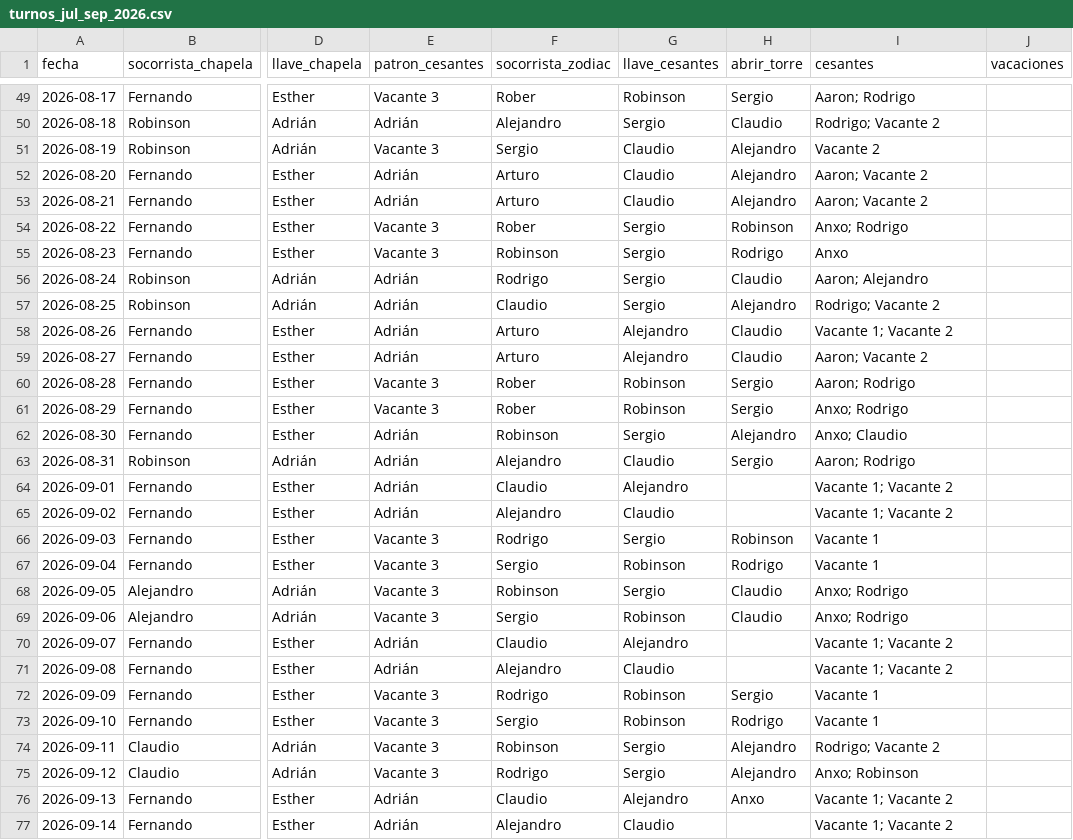
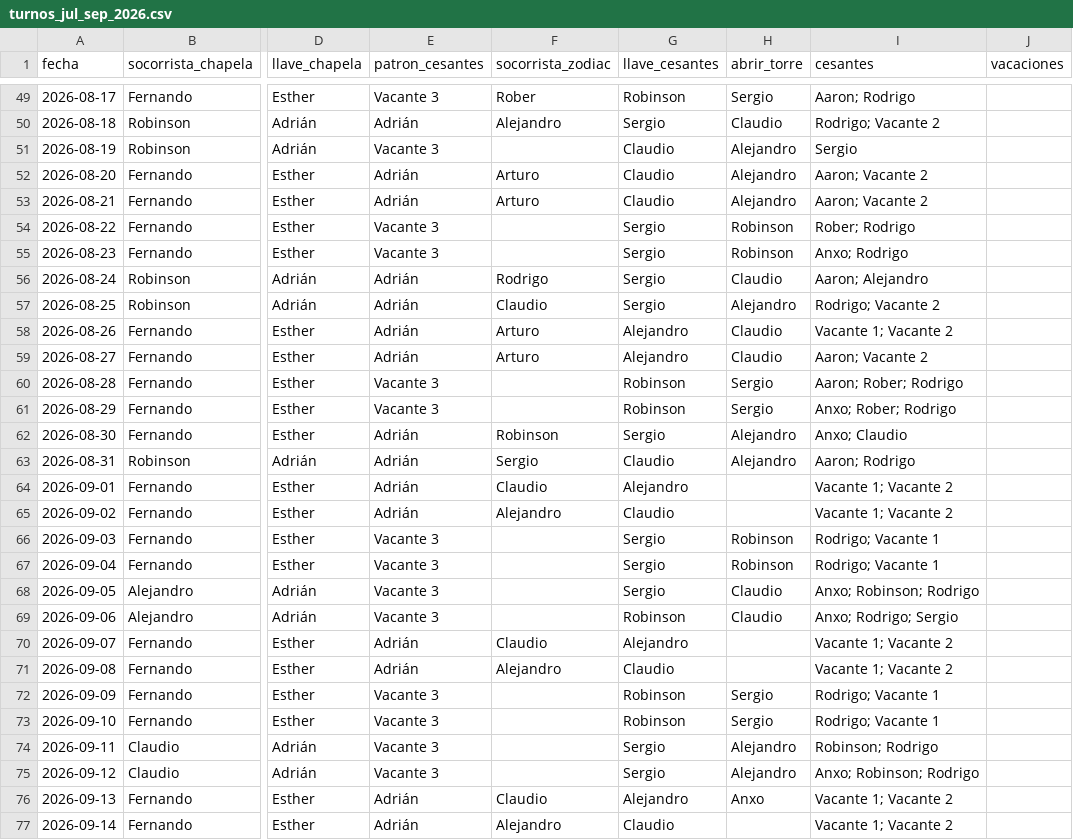
Before and after one commit to andrespi97/playas, a CSV file: turnos_jul_sep_2026.csv, drawn as a sheet; only a part is shown, gaps mark what is left out; the diff covers the shown part only; the diff names each change by its address in the sheet, - before the commit and + after, or states it on an @@ line.

Commit message:
Cierra Zodiac si no hay patrón en Cesantes y saca a Anxo el 22 ago.
Sin patrón (vacante o vacío) no se abre Zodiac: esa persona pasa a torre o Cesantes. Anxo sigue los fines de semana salvo el sábado 22.

```diff
--- a/turnos_jul_sep_2026.csv
+++ b/turnos_jul_sep_2026.csv
-F51 (socorrista_zodiac): Sergio
+F51 (socorrista_zodiac): (empty)
-I51 (cesantes): Vacante 2
+I51 (cesantes): Sergio
-F54 (socorrista_zodiac): Rober
+F54 (socorrista_zodiac): (empty)
-I54 (cesantes): Anxo; Rodrigo
+I54 (cesantes): Rober; Rodrigo
-F55 (socorrista_zodiac): Robinson
+F55 (socorrista_zodiac): (empty)
-H55 (abrir_torre): Rodrigo
+H55 (abrir_torre): Robinson
-I55 (cesantes): Anxo
+I55 (cesantes): Anxo; Rodrigo
-F60:F61 (socorrista_zodiac): Rober
+F60:F61 (socorrista_zodiac): (empty)
-I60 (cesantes): Aaron; Rodrigo
+I60 (cesantes): Aaron; Rober; Rodrigo
-I61 (cesantes): Anxo; Rodrigo
+I61 (cesantes): Anxo; Rober; Rodrigo
-F63 (socorrista_zodiac): Alejandro
+F63 (socorrista_zodiac): Sergio
-H63 (abrir_torre): Sergio
+H63 (abrir_torre): Alejandro
-F66 (socorrista_zodiac): Rodrigo
+F66 (socorrista_zodiac): (empty)
-I66:I67 (cesantes): Vacante 1
+I66:I67 (cesantes): Rodrigo; Vacante 1
-F67 (socorrista_zodiac): Sergio
+F67 (socorrista_zodiac): (empty)
-G67 (llave_cesantes): Robinson
+G67 (llave_cesantes): Sergio
-H67 (abrir_torre): Rodrigo
+H67 (abrir_torre): Robinson
-F68 (socorrista_zodiac): Robinson
+F68 (socorrista_zodiac): (empty)
-I68 (cesantes): Anxo; Rodrigo
+I68 (cesantes): Anxo; Robinson; Rodrigo
-F69 (socorrista_zodiac): Sergio
+F69 (socorrista_zodiac): (empty)
-I69 (cesantes): Anxo; Rodrigo
+I69 (cesantes): Anxo; Rodrigo; Sergio
-F72 (socorrista_zodiac): Rodrigo
+F72 (socorrista_zodiac): (empty)
-I72:I73 (cesantes): Vacante 1
+I72:I73 (cesantes): Rodrigo; Vacante 1
-F73 (socorrista_zodiac): Sergio
+F73 (socorrista_zodiac): (empty)
-H73 (abrir_torre): Rodrigo
+H73 (abrir_torre): Sergio
-F74 (socorrista_zodiac): Robinson
+F74 (socorrista_zodiac): (empty)
-I74 (cesantes): Rodrigo; Vacante 2
+I74 (cesantes): Robinson; Rodrigo
-F75 (socorrista_zodiac): Rodrigo
+F75 (socorrista_zodiac): (empty)
-I75 (cesantes): Anxo; Robinson
+I75 (cesantes): Anxo; Robinson; Rodrigo
```
Also changed, not shown: 32 edited cells elsewhere in this file, 6 other files.
